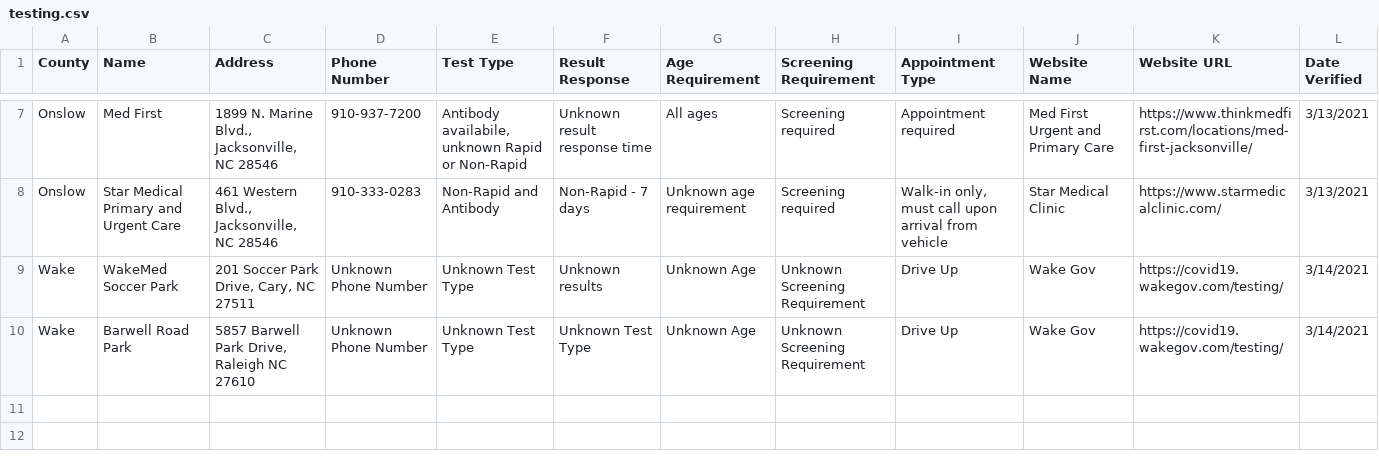
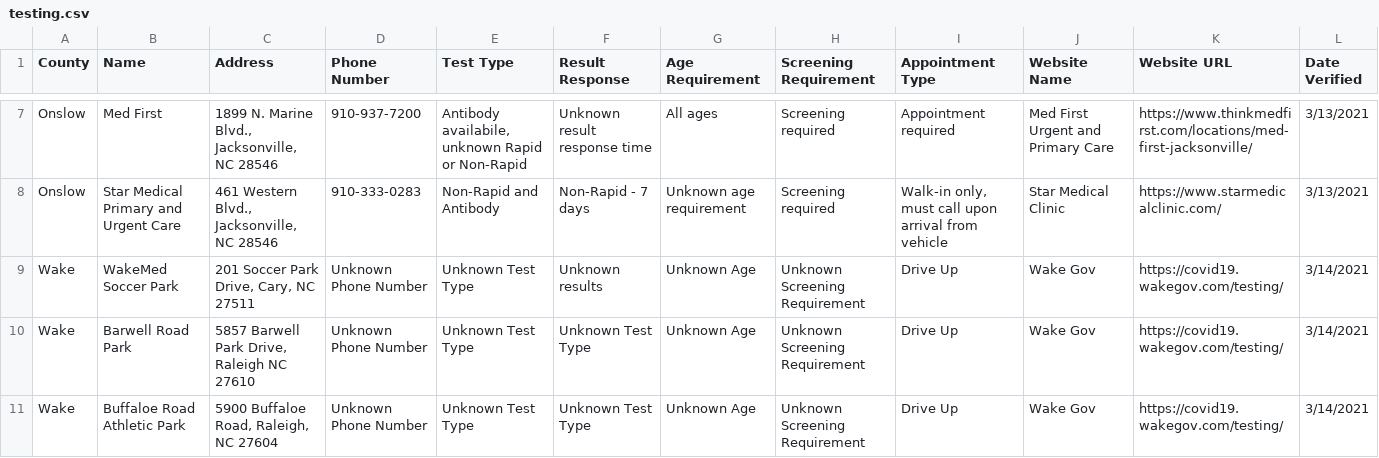
Before and after one commit to electricgull/findmyvaxnc, a CSV file: findmyvaxnc/docs/testing.csv, drawn as a sheet; only a part is shown, gaps mark what is left out; the diff names each change by its address in the sheet, - before the commit and + after, or states it on an @@ line.

Commit message:
Added Buffalo rd wake co

```diff
--- a/findmyvaxnc/docs/testing.csv
+++ b/findmyvaxnc/docs/testing.csv
+row 11: Wake | Buffaloe Road Athletic Park | 5900 Buffaloe Road, Raleigh, NC 27604 | Unknown Phone Number | Unknown Test Type | Unknown Test Type | Unknown Age | Unknown Screening Requirement | Drive Up | Wake Gov | https://covid19.wakegov.com/testing/ | 3/14/2021
```
